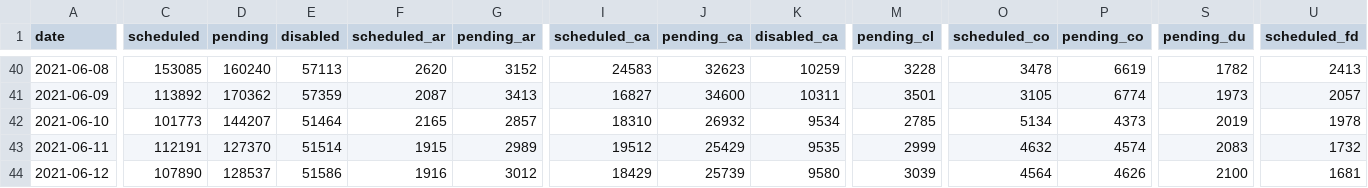
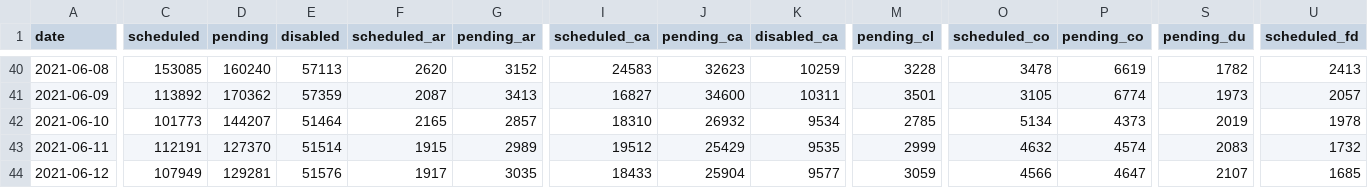
Before and after one commit to 3dgiordano/covid-19-uy-vacc-data, a CSV file: data/Schedule.csv, drawn as a sheet; only a part is shown, gaps mark what is left out; the diff covers the shown part only; the diff names each change by its address in the sheet, - before the commit and + after, or states it on an @@ line.

```diff
--- a/data/Schedule.csv
+++ b/data/Schedule.csv
-C44 (scheduled): 107890
+C44 (scheduled): 107949
-D44 (pending): 128537
+D44 (pending): 129281
-E44 (disabled): 51586
+E44 (disabled): 51576
-F44 (scheduled_ar): 1916
+F44 (scheduled_ar): 1917
-G44 (pending_ar): 3012
+G44 (pending_ar): 3035
-I44 (scheduled_ca): 18429
+I44 (scheduled_ca): 18433
-J44 (pending_ca): 25739
+J44 (pending_ca): 25904
-K44 (disabled_ca): 9580
+K44 (disabled_ca): 9577
-M44 (pending_cl): 3039
+M44 (pending_cl): 3059
-O44 (scheduled_co): 4564
+O44 (scheduled_co): 4566
-P44 (pending_co): 4626
+P44 (pending_co): 4647
-S44 (pending_du): 2100
+S44 (pending_du): 2107
-U44 (scheduled_fd): 1681
+U44 (scheduled_fd): 1685
```
Also changed, not shown: 26 edited cells elsewhere in this file, 6 other files.
